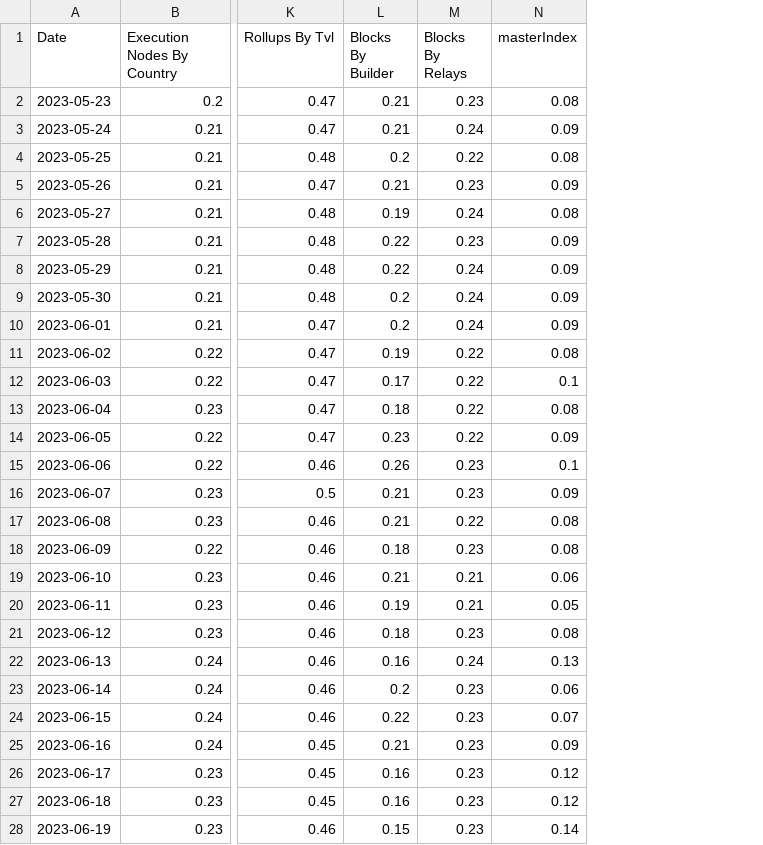
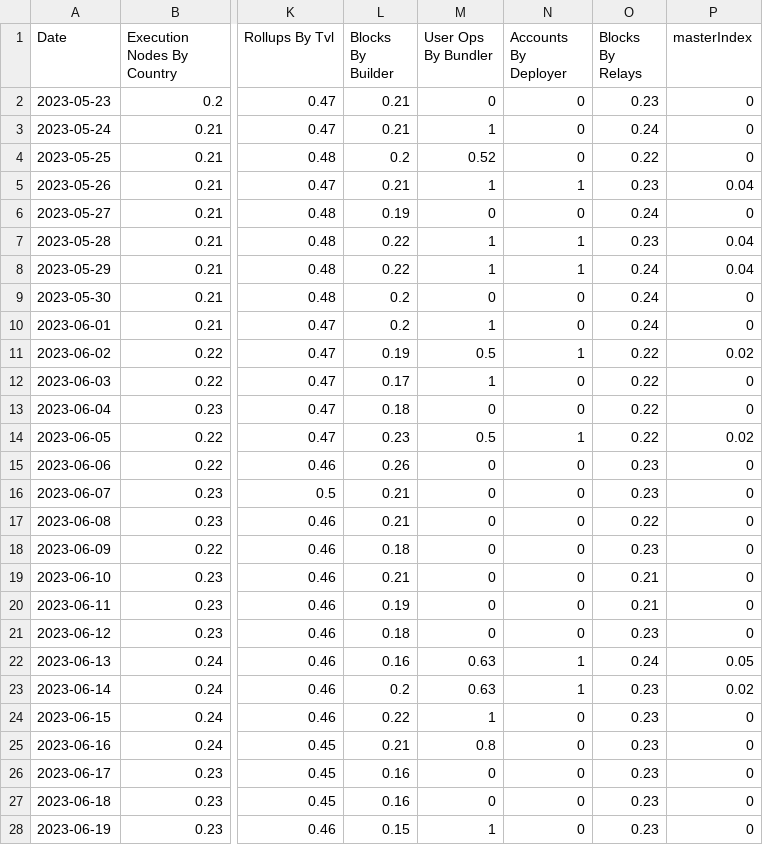
Before and after one commit to orbmis/data-indexer, a CSV file: reports/HHI.csv, drawn as a sheet; only a part is shown, gaps mark what is left out; addresses are those after the commit; the diff covers the shown part only; the diff names each change by its address in the sheet, - before the commit and + after, or states it on an @@ line.

```diff
--- a/reports/HHI.csv
+++ b/reports/HHI.csv
+column M (User Ops By Bundler), rows 2-28: 0 | 1 | 0.52 | 1 | 0 | 1 | 1 | 0 | 1 | 0.5 | 1 | 0 | 0.5 | 0 | 0 | 0 | 0 | 0 | 0 | 0 | 0.63 | 0.63 | 1 | 0.8 | 0 | 0 | 1
+column N (Accounts By Deployer), rows 2-28: 0 | 0 | 0 | 1 | 0 | 1 | 1 | 0 | 0 | 1 | 0 | 0 | 1 | 0 | 0 | 0 | 0 | 0 | 0 | 0 | 1 | 1 | 0 | 0 | 0 | 0 | 0
-P2 (masterIndex): 0.08
+P2 (masterIndex): 0
-P3 (masterIndex): 0.09
+P3 (masterIndex): 0
-P4 (masterIndex): 0.08
+P4 (masterIndex): 0
-P5 (masterIndex): 0.09
+P5 (masterIndex): 0.04
-P6 (masterIndex): 0.08
+P6 (masterIndex): 0
-P7:P8 (masterIndex): 0.09
+P7:P8 (masterIndex): 0.04
-P9:P10 (masterIndex): 0.09
+P9:P10 (masterIndex): 0
-P11 (masterIndex): 0.08
+P11 (masterIndex): 0.02
-P12 (masterIndex): 0.1
+P12 (masterIndex): 0
-P13 (masterIndex): 0.08
+P13 (masterIndex): 0
-P14 (masterIndex): 0.09
+P14 (masterIndex): 0.02
-P15 (masterIndex): 0.1
+P15 (masterIndex): 0
-P16 (masterIndex): 0.09
+P16 (masterIndex): 0
-P17:P18 (masterIndex): 0.08
+P17:P18 (masterIndex): 0
-P19 (masterIndex): 0.06
+P19 (masterIndex): 0
-P20 (masterIndex): 0.05
+P20 (masterIndex): 0
-P21 (masterIndex): 0.08
+P21 (masterIndex): 0
-P22 (masterIndex): 0.13
+P22 (masterIndex): 0.05
-P23 (masterIndex): 0.06
+P23 (masterIndex): 0.02
-P24 (masterIndex): 0.07
+P24 (masterIndex): 0
-P25 (masterIndex): 0.09
+P25 (masterIndex): 0
-P26:P27 (masterIndex): 0.12
+P26:P27 (masterIndex): 0
-P28 (masterIndex): 0.14
+P28 (masterIndex): 0
```
Also changed, not shown: 55 edited cells elsewhere in this file, reports/gini.csv, reports/master.csv, 8 other files.
